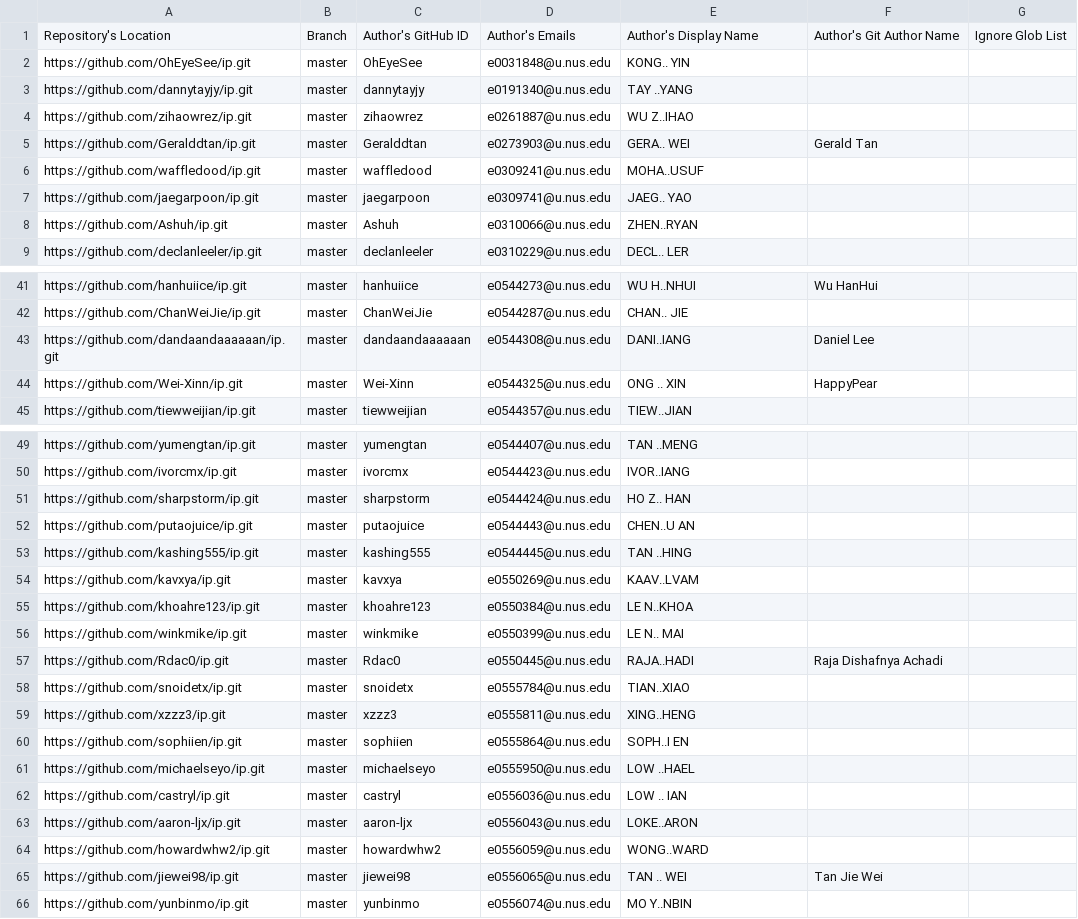
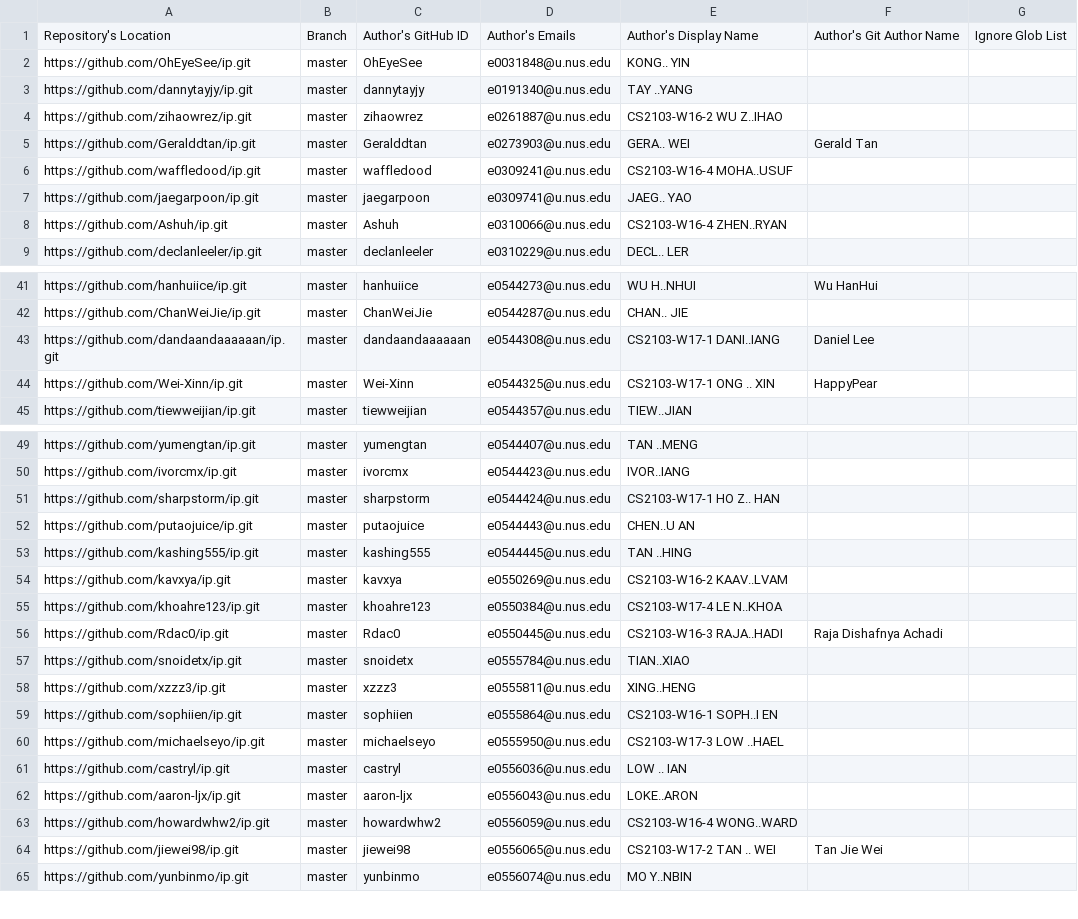
Before and after one commit to nus-cs2103-AY2122S2/ip-dashboard, a CSV file: configs/author-config.csv, drawn as a sheet; only a part is shown, gaps mark what is left out; the diff covers the shown part only.

```diff
--- a/configs/author-config.csv
+++ b/configs/author-config.csv
@@ -3,7 +3,7 @@ https://github.com/OhEyeSee/ip.git,master,OhEyeSee,e0031848@u.nus.edu,KONG.. YIN
 https://github.com/dannytayjy/ip.git,master,dannytayjy,e0191340@u.nus.edu,TAY ..YANG,,
-https://github.com/zihaowrez/ip.git,master,zihaowrez,e0261887@u.nus.edu,WU Z..IHAO,,
+https://github.com/zihaowrez/ip.git,master,zihaowrez,e0261887@u.nus.edu,CS2103-W16-2 WU Z..IHAO,,
 https://github.com/Geralddtan/ip.git,master,Geralddtan,e0273903@u.nus.edu,GERA.. WEI,Gerald Tan,
-https://github.com/waffledood/ip.git,master,waffledood,e0309241@u.nus.edu,MOHA..USUF,,
+https://github.com/waffledood/ip.git,master,waffledood,e0309241@u.nus.edu,CS2103-W16-4 MOHA..USUF,,
 https://github.com/jaegarpoon/ip.git,master,jaegarpoon,e0309741@u.nus.edu,JAEG.. YAO,,
-https://github.com/Ashuh/ip.git,master,Ashuh,e0310066@u.nus.edu,ZHEN..RYAN,,
+https://github.com/Ashuh/ip.git,master,Ashuh,e0310066@u.nus.edu,CS2103-W16-4 ZHEN..RYAN,,
 https://github.com/declanleeler/ip.git,master,declanleeler,e0310229@u.nus.edu,DECL.. LER,,
@@ -42,4 +42,4 @@ https://github.com/hanhuiice/ip.git,master,hanhuiice,e0544273@u.nus.edu,WU H..NH
 https://github.com/ChanWeiJie/ip.git,master,ChanWeiJie,e0544287@u.nus.edu,CHAN.. JIE,,
-https://github.com/dandaandaaaaaan/ip.git,master,dandaandaaaaaan,e0544308@u.nus.edu,DANI..IANG,Daniel Lee,
-https://github.com/Wei-Xinn/ip.git,master,Wei-Xinn,e0544325@u.nus.edu,ONG .. XIN,HappyPear,
+https://github.com/dandaandaaaaaan/ip.git,master,dandaandaaaaaan,e0544308@u.nus.edu,CS2103-W17-1 DANI..IANG,Daniel Lee,
+https://github.com/Wei-Xinn/ip.git,master,Wei-Xinn,e0544325@u.nus.edu,CS2103-W17-1 ONG .. XIN,HappyPear,
 https://github.com/tiewweijian/ip.git,master,tiewweijian,e0544357@u.nus.edu,TIEW..JIAN,,
@@ -50,17 +50,16 @@ https://github.com/yumengtan/ip.git,master,yumengtan,e0544407@u.nus.edu,TAN ..ME
 https://github.com/ivorcmx/ip.git,master,ivorcmx,e0544423@u.nus.edu,IVOR..IANG,,
-https://github.com/sharpstorm/ip.git,master,sharpstorm,e0544424@u.nus.edu,HO Z.. HAN,,
+https://github.com/sharpstorm/ip.git,master,sharpstorm,e0544424@u.nus.edu,CS2103-W17-1 HO Z.. HAN,,
 https://github.com/putaojuice/ip.git,master,putaojuice,e0544443@u.nus.edu,CHEN..U AN,,
 https://github.com/kashing555/ip.git,master,kashing555,e0544445@u.nus.edu,TAN ..HING,,
-https://github.com/kavxya/ip.git,master,kavxya,e0550269@u.nus.edu,KAAV..LVAM,,
-https://github.com/khoahre123/ip.git,master,khoahre123,e0550384@u.nus.edu,LE N..KHOA,,
-https://github.com/winkmike/ip.git,master,winkmike,e0550399@u.nus.edu,LE N.. MAI,,
-https://github.com/Rdac0/ip.git,master,Rdac0,e0550445@u.nus.edu,RAJA..HADI,Raja Dishafnya Achadi,
+https://github.com/kavxya/ip.git,master,kavxya,e0550269@u.nus.edu,CS2103-W16-2 KAAV..LVAM,,
+https://github.com/khoahre123/ip.git,master,khoahre123,e0550384@u.nus.edu,CS2103-W17-4 LE N..KHOA,,
+https://github.com/Rdac0/ip.git,master,Rdac0,e0550445@u.nus.edu,CS2103-W16-3 RAJA..HADI,Raja Dishafnya Achadi,
 https://github.com/snoidetx/ip.git,master,snoidetx,e0555784@u.nus.edu,TIAN..XIAO,,
 https://github.com/xzzz3/ip.git,master,xzzz3,e0555811@u.nus.edu,XING..HENG,,
-https://github.com/sophiien/ip.git,master,sophiien,e0555864@u.nus.edu,SOPH..I EN,,
-https://github.com/michaelseyo/ip.git,master,michaelseyo,e0555950@u.nus.edu,LOW ..HAEL,,
+https://github.com/sophiien/ip.git,master,sophiien,e0555864@u.nus.edu,CS2103-W16-1 SOPH..I EN,,
+https://github.com/michaelseyo/ip.git,master,michaelseyo,e0555950@u.nus.edu,CS2103-W17-3 LOW ..HAEL,,
 https://github.com/castryl/ip.git,master,castryl,e0556036@u.nus.edu,LOW .. IAN,,
 https://github.com/aaron-ljx/ip.git,master,aaron-ljx,e0556043@u.nus.edu,LOKE..ARON,,
-https://github.com/howardwhw2/ip.git,master,howardwhw2,e0556059@u.nus.edu,WONG..WARD,,
-https://github.com/jiewei98/ip.git,master,jiewei98,e0556065@u.nus.edu,TAN .. WEI,Tan Jie Wei,
+https://github.com/howardwhw2/ip.git,master,howardwhw2,e0556059@u.nus.edu,CS2103-W16-4 WONG..WARD,,
+https://github.com/jiewei98/ip.git,master,jiewei98,e0556065@u.nus.edu,CS2103-W17-2 TAN .. WEI,Tan Jie Wei,
 https://github.com/yunbinmo/ip.git,master,yunbinmo,e0556074@u.nus.edu,MO Y..NBIN,,
```
Also changed, not shown: 28 edited cells elsewhere in this file, configs/repo-config.csv.
